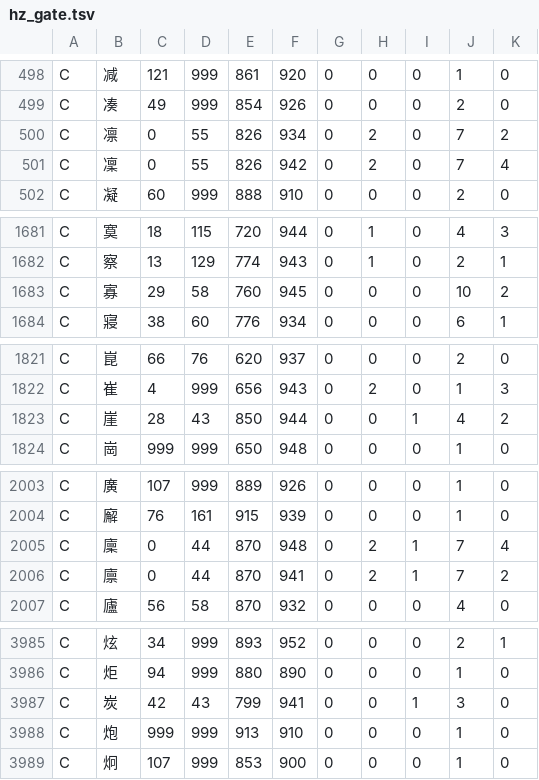
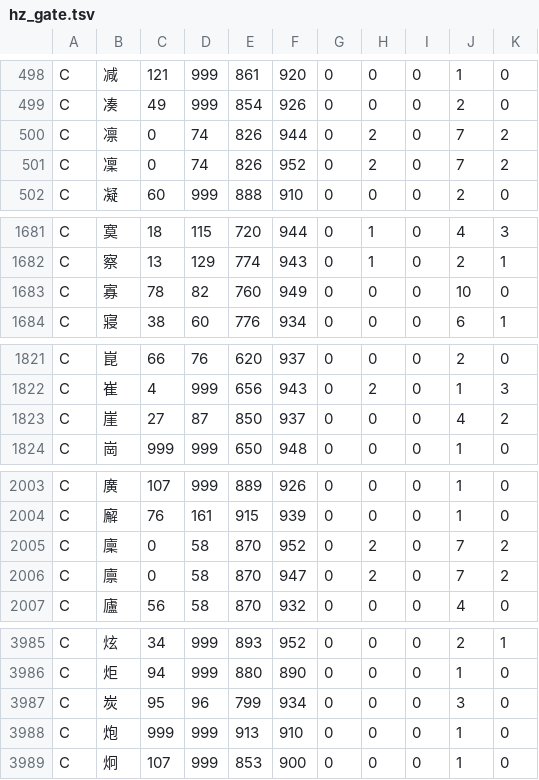
Before and after one commit to zjlgdx/yisu-fonts, a TSV file: tools/hz_gate.tsv, drawn as a sheet; only a part is shown, gaps mark what is left out; the diff covers the shown part only.

```diff
--- a/tools/hz_gate.tsv
+++ b/tools/hz_gate.tsv
@@ -499,4 +499,4 @@ C	减	121	999	861	920	0	0	0	1	0
 C	凑	49	999	854	926	0	0	0	2	0
-C	凛	0	55	826	934	0	2	0	7	2
-C	凜	0	55	826	942	0	2	0	7	4
+C	凛	0	74	826	944	0	2	0	7	2
+C	凜	0	74	826	952	0	2	0	7	2
 C	凝	60	999	888	910	0	0	0	2	0
@@ -1682,3 +1682,3 @@ C	寞	18	115	720	944	0	1	0	4	3
 C	察	13	129	774	943	0	1	0	2	1
-C	寡	29	58	760	945	0	0	0	10	2
+C	寡	78	82	760	949	0	0	0	10	0
 C	寢	38	60	776	934	0	0	0	6	1
@@ -1822,3 +1822,3 @@ C	崑	66	76	620	937	0	0	0	2	0
 C	崔	4	999	656	943	0	2	0	1	3
-C	崖	28	43	850	944	0	0	1	4	2
+C	崖	27	87	850	937	0	0	0	4	2
 C	崗	999	999	650	948	0	0	0	1	0
@@ -2004,4 +2004,4 @@ C	廣	107	999	889	926	0	0	0	1	0
 C	廨	76	161	915	939	0	0	0	1	0
-C	廩	0	44	870	948	0	2	1	7	4
-C	廪	0	44	870	941	0	2	1	7	2
+C	廩	0	58	870	952	0	2	0	7	2
+C	廪	0	58	870	947	0	2	0	7	2
 C	廬	56	58	870	932	0	0	0	4	0
@@ -3986,3 +3986,3 @@ C	炫	34	999	893	952	0	0	0	2	1
 C	炬	94	999	880	890	0	0	0	1	0
-C	炭	42	43	799	941	0	0	1	3	0
+C	炭	95	96	799	934	0	0	0	3	0
 C	炮	999	999	913	910	0	0	0	1	0
```
Also changed, not shown: 21 edited cells elsewhere in this file, tools/hz_ink.tsv, 2 other files.
